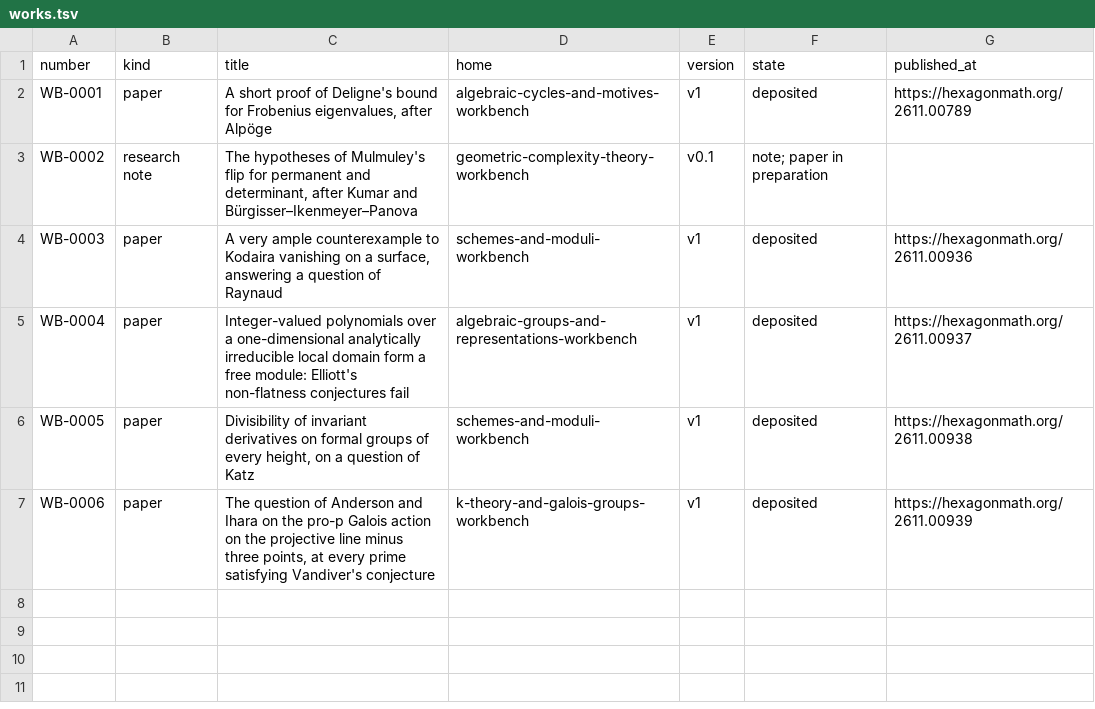
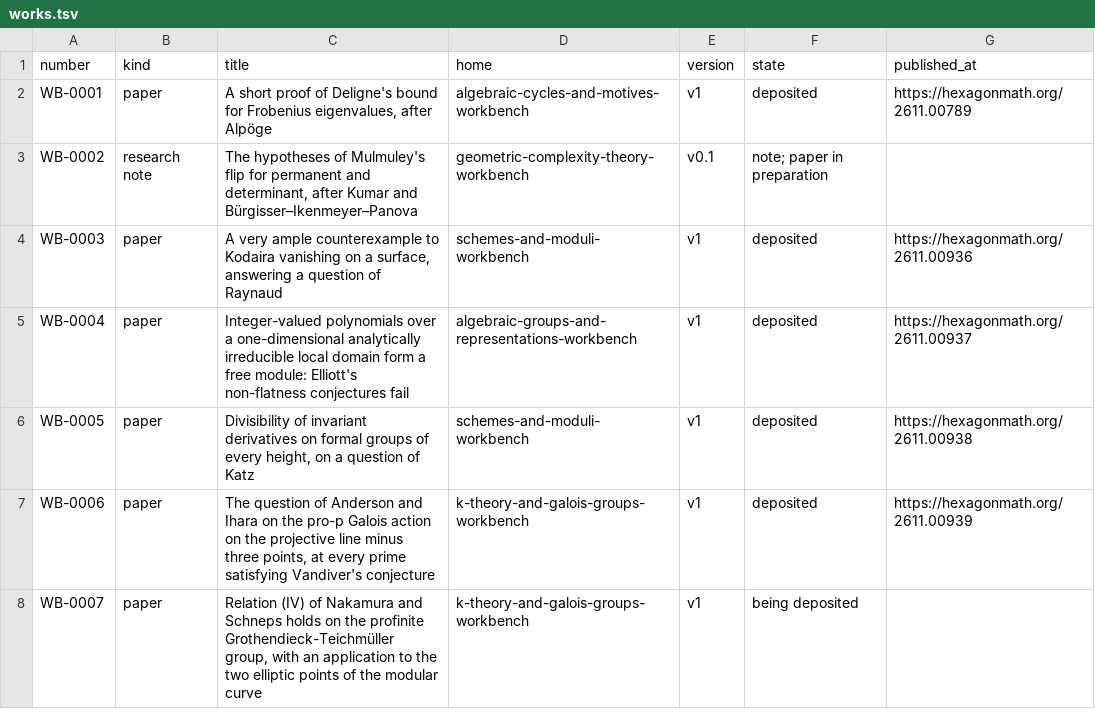
Before and after one commit to KokunoYumeto/mathematics-workbenches, a TSV file: registry/works.tsv, drawn as a sheet; the diff names each change by its address in the sheet, - before the commit and + after, or states it on an @@ line.

```diff
--- a/registry/works.tsv
+++ b/registry/works.tsv
+row 8: WB-0007 | paper | Relation (IV) of Nakamura and Schneps holds on the profinite Grothendieck-Teichmüller group, with an application to the two elliptic points of the modular curve | k-theory-and-galois-groups-workbench | v1 | being deposited
```
Also changed, not shown: 1 other file.
